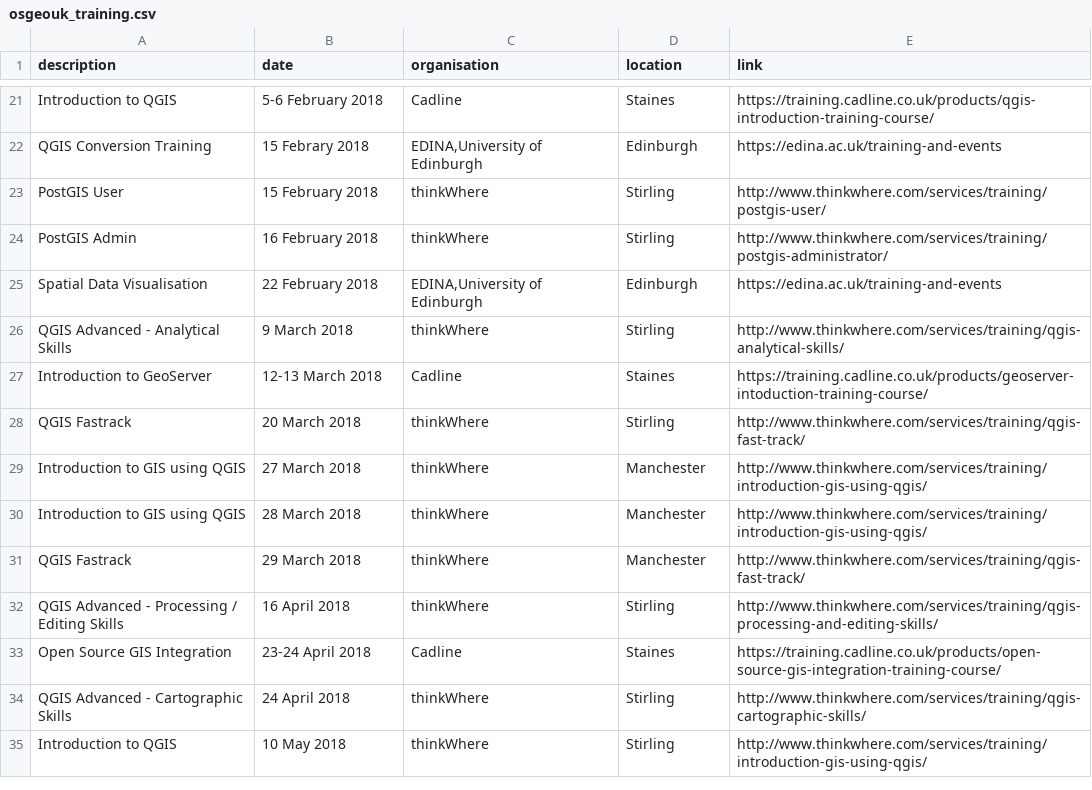
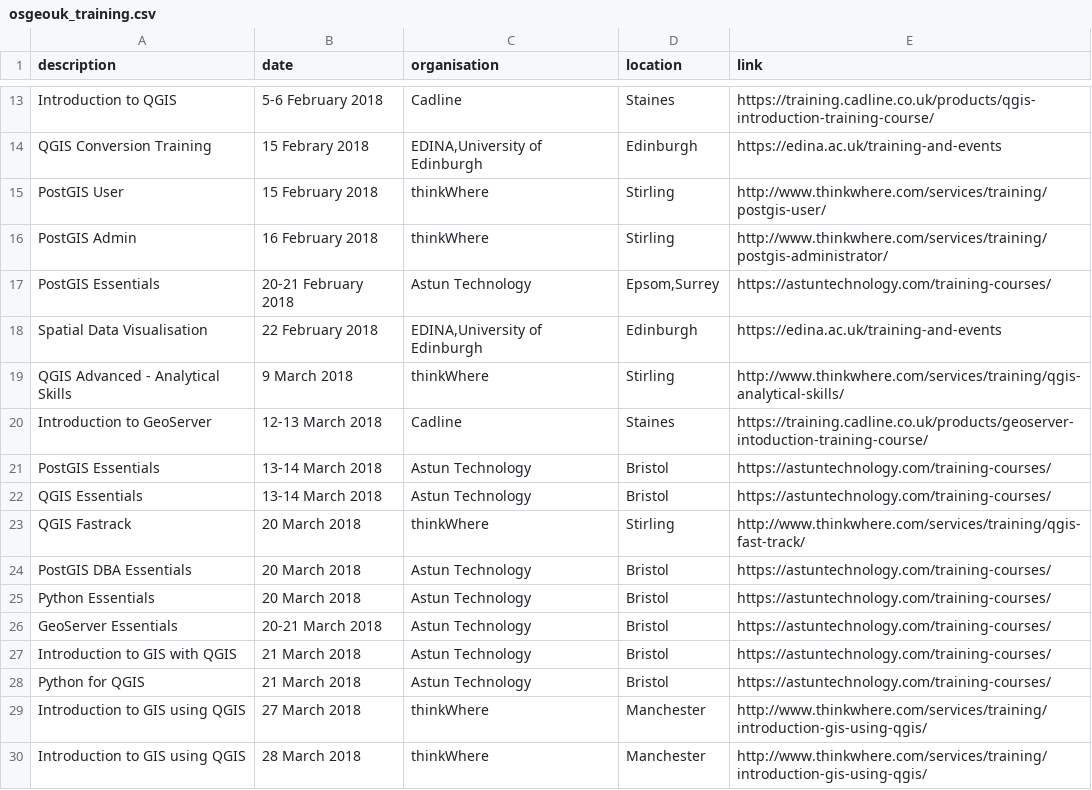
Before and after one commit to rachelesmee/website, a CSV file: _data/osgeouk_training.csv, drawn as a sheet; only a part is shown, gaps mark what is left out; the shorter side is filled out with more unchanged rows; the diff covers the shown part only; the diff names each change by its address in the sheet, - before the commit and + after, or states it on an @@ line.

Commit message:
Updated training, removed old courses, added new Astun ones

```diff
--- a/_data/osgeouk_training.csv
+++ b/_data/osgeouk_training.csv
+row 17: PostGIS Essentials | 20-21 February 2018 | Astun Technology | Epsom,Surrey | https://astuntechnology.com/training-courses/
+row 21: PostGIS Essentials | 13-14 March 2018 | Astun Technology | Bristol | https://astuntechnology.com/training-courses/
+row 22: QGIS Essentials | 13-14 March 2018 | Astun Technology | Bristol | https://astuntechnology.com/training-courses/
+row 24: PostGIS DBA Essentials | 20 March 2018 | Astun Technology | Bristol | https://astuntechnology.com/training-courses/
+row 25: Python Essentials | 20 March 2018 | Astun Technology | Bristol | https://astuntechnology.com/training-courses/
+row 26: GeoServer Essentials | 20-21 March 2018 | Astun Technology | Bristol | https://astuntechnology.com/training-courses/
+row 27: Introduction to GIS with QGIS | 21 March 2018 | Astun Technology | Bristol | https://astuntechnology.com/training-courses/
+row 28: Python for QGIS | 21 March 2018 | Astun Technology | Bristol | https://astuntechnology.com/training-courses/
```
Also changed, not shown: 6 added rows and 12 removed rows elsewhere in this file.
